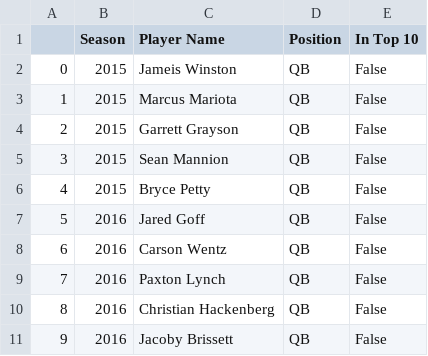
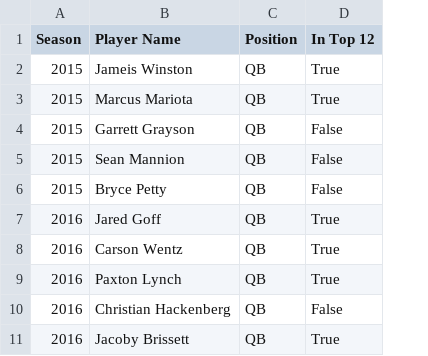
Before and after one commit to hathawayryan/project_one, a CSV file: qb_rook_results.csv, drawn as a sheet; only a part is shown; removed rows and columns are numbered as before the commit, all else as after; the diff names each change by its address in the sheet, - before the commit and + after, or states it on an @@ line.

```diff
--- a/qb_rook_results.csv
+++ b/qb_rook_results.csv
-column A, rows 2-11: 0 | 1 | 2 | 3 | 4 | 5 | 6 | 7 | 8 | 9
-column E (In Top 10), rows 2-11: all False
+column D (In Top 12), rows 2-11: True | True | False | False | False | True | True | True | False | True
```
Also changed, not shown: rb_rook_results.csv, wr_rook_results.csv, 1 other file.
